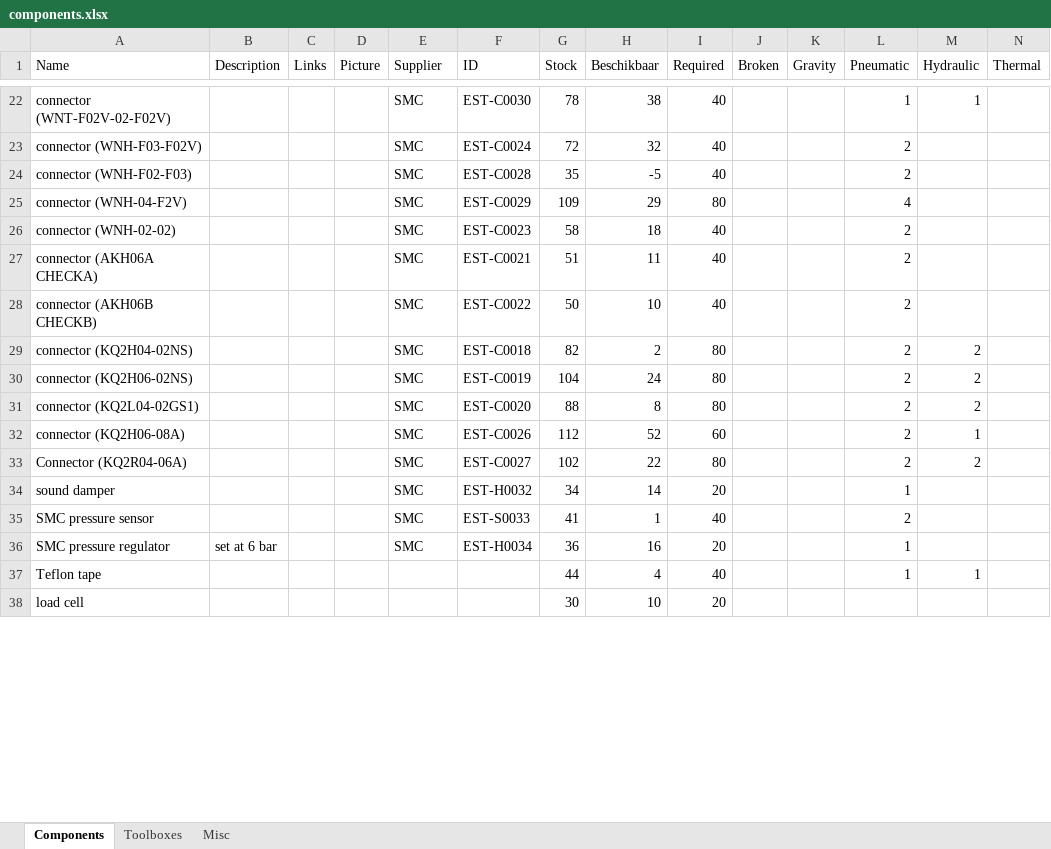
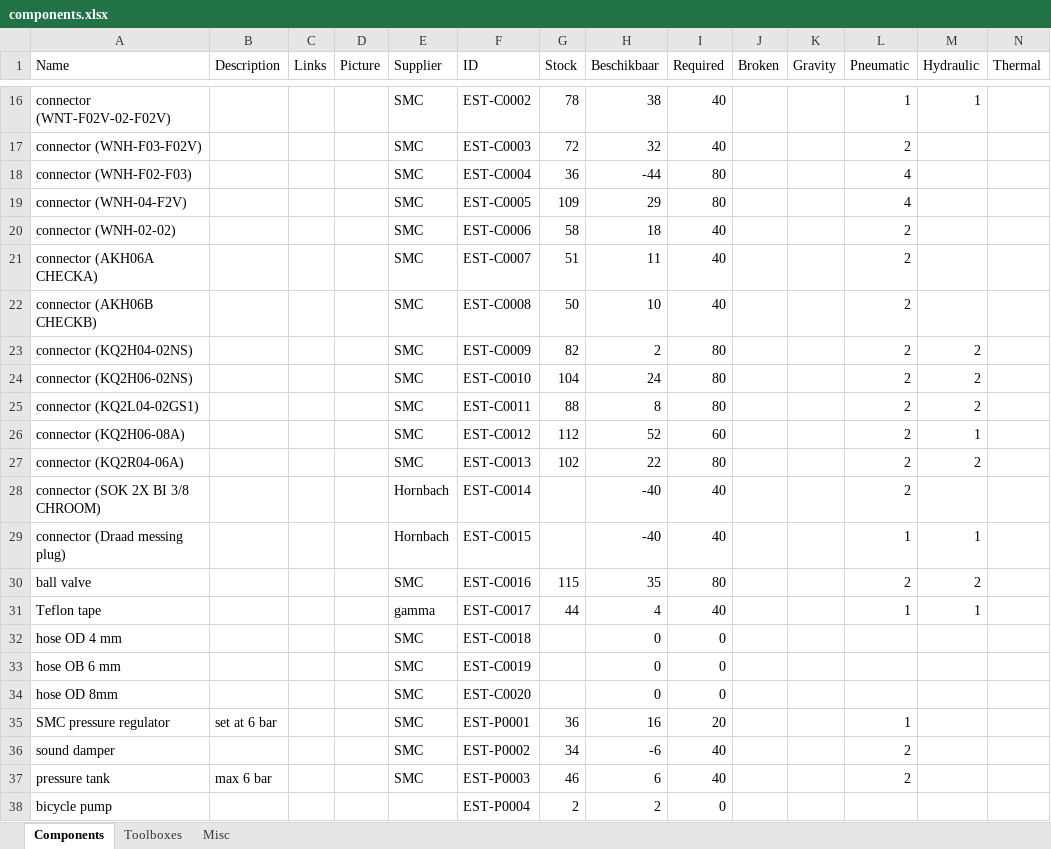
Before and after one commit to Energy-Storage-and-Transport/Energy-Storage-and-Transport.github.io, an Excel workbook: data/components.xlsx, sheet Components, drawn as a sheet; only a part is shown, gaps mark what is left out; values as stored, in another font and other column widths than the file's, no borders; conditional formats and table styles not drawn; removed rows and columns are numbered as before the commit, all else as after; the diff covers the shown part only; the diff names each change by its address in the sheet, - before the commit and + after, or states it on an @@ line.

```diff
--- a/data/components.xlsx (sheet Components)
+++ b/data/components.xlsx (sheet Components)
-F16 (ID): EST-C0030
+F16 (ID): EST-C0002
-F17 (ID): EST-C0024
+F17 (ID): EST-C0003
-F18 (ID): EST-C0028
+F18 (ID): EST-C0004
-G18 (Stock): 35
+G18 (Stock): 36
-H18 (Beschikbaar): -5
+H18 (Beschikbaar): -44
-I18 (Required): 40
+I18 (Required): 80
-L18 (Pneumatic): 2
+L18 (Pneumatic): 4
-F19 (ID): EST-C0029
+F19 (ID): EST-C0005
-F20 (ID): EST-C0023
+F20 (ID): EST-C0006
-F21 (ID): EST-C0021
+F21 (ID): EST-C0007
-F22 (ID): EST-C0022
+F22 (ID): EST-C0008
-F23 (ID): EST-C0018
+F23 (ID): EST-C0009
-F24 (ID): EST-C0019
+F24 (ID): EST-C0010
-F25 (ID): EST-C0020
+F25 (ID): EST-C0011
-F26 (ID): EST-C0026
+F26 (ID): EST-C0012
-A27 (Name): Connector (KQ2R04-06A)
+A27 (Name): connector (KQ2R04-06A)
-F27 (ID): EST-C0027
+F27 (ID): EST-C0013
-row 34: sound damper |  |  |  | SMC | EST-H0032 | 34 | 14 | 20 |  |  | 1
-row 35: SMC pressure sensor |  |  |  | SMC | EST-S0033 | 41 | 1 | 40 |  |  | 2
+row 28: connector (SOK 2X BI 3/8 CHROOM) |  |  |  | Hornbach | EST-C0014 |  | -40 | 40 |  |  | 2
+row 29: connector (Draad messing plug) |  |  |  | Hornbach | EST-C0015 |  | -40 | 40 |  |  | 1 | 1
+row 30: ball valve |  |  |  | SMC | EST-C0016 | 115 | 35 | 80 |  |  | 2 | 2
+row 31: Teflon tape |  |  |  | gamma | EST-C0017 | 44 | 4 | 40 |  |  | 1 | 1
+row 32: hose OD 4 mm |  |  |  | SMC | EST-C0018 |  | 0 | 0
+row 33: hose OB 6 mm |  |  |  | SMC | EST-C0019 |  | 0 | 0
+row 34: hose OD 8mm |  |  |  | SMC | EST-C0020 |  | 0 | 0
-F35 (ID): EST-H0034
+F35 (ID): EST-P0001
-row 37: Teflon tape |  |  |  |  |  | 44 | 4 | 40 |  |  | 1 | 1
-row 38: load cell |  |  |  |  |  | 30 | 10 | 20
+row 36: sound damper |  |  |  | SMC | EST-P0002 | 34 | -6 | 40 |  |  | 2
+row 37: pressure tank | max 6 bar |  |  | SMC | EST-P0003 | 46 | 6 | 40 |  |  | 2
+row 38: bicycle pump |  |  |  |  | EST-P0004 | 2 | 2 | 0
```
Also changed, not shown: 22 added rows, 17 removed rows, 16 edited cells and cell formats elsewhere in this sheet, formulas that keep their value, 1 other file.
